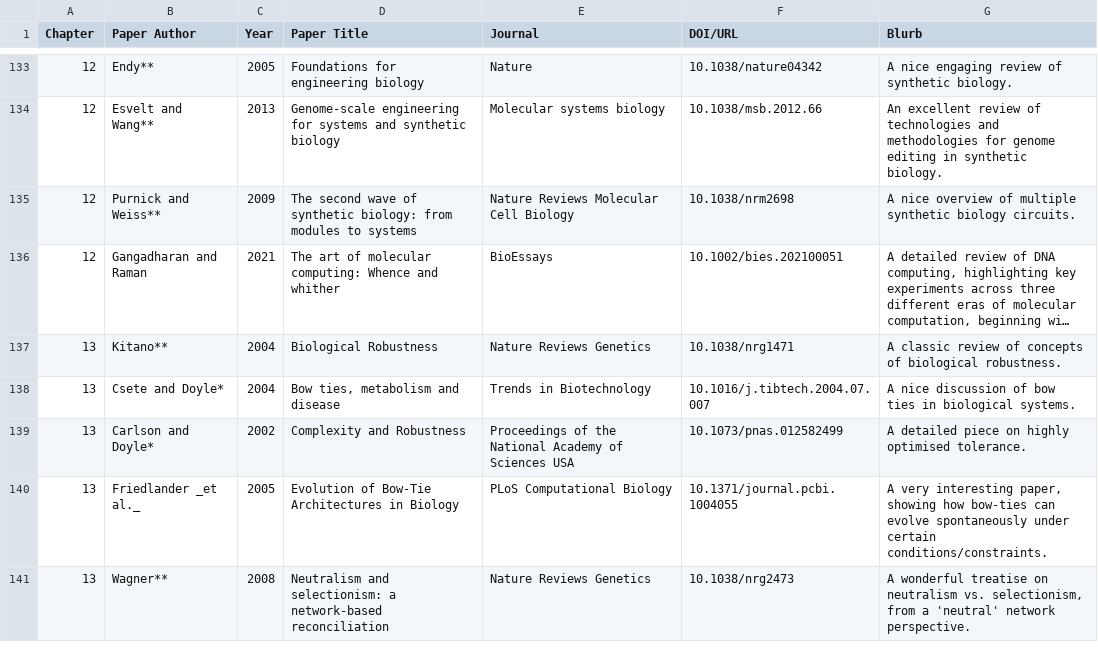
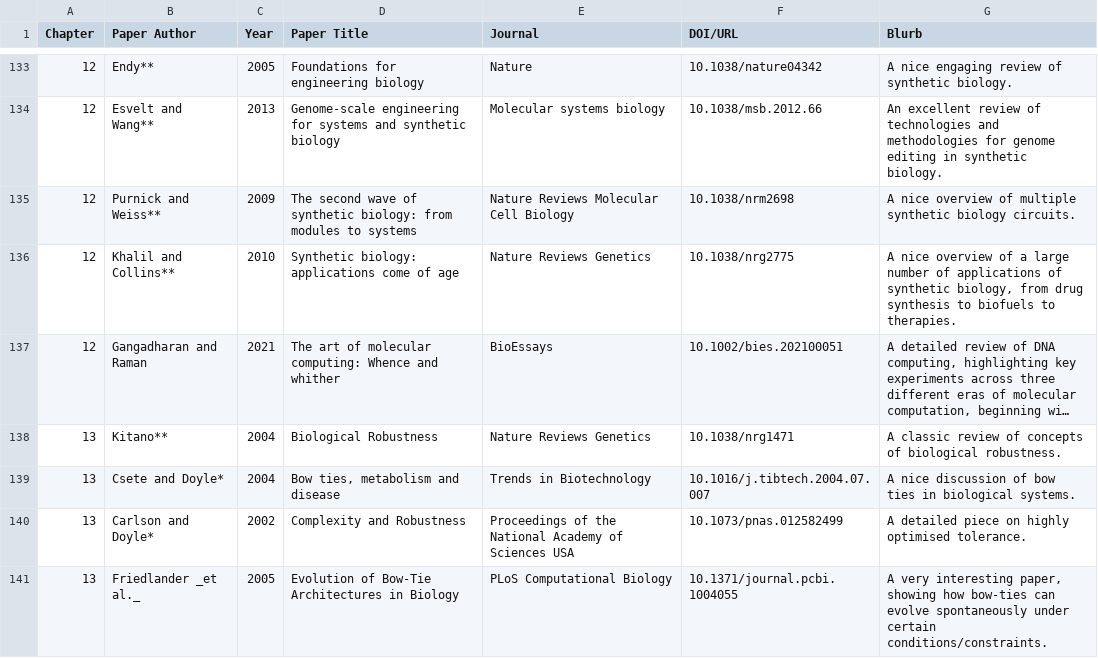
Before and after one commit to RamanLab/SysBioBook, a TSV file: content/resources/further-reading/further-reading.tsv, drawn as a sheet; only a part is shown, gaps mark what is left out; the shorter side is filled out with more unchanged rows; long unchanged cells end in …; the diff names each change by its address in the sheet, - before the commit and + after, or states it on an @@ line.

Commit message:
update further reading

```diff
--- a/content/resources/further-reading/further-reading.tsv
+++ b/content/resources/further-reading/further-reading.tsv
+row 136: 12 | Khalil and Collins** | 2010 | Synthetic biology: applications come of age | Nature Reviews Genetics | 10.1038/nrg2775 | A nice overview of a large number of applications of synthetic biology, from drug synthesis to biofuels to therapies.
```
Also changed, not shown: 1 other file.
